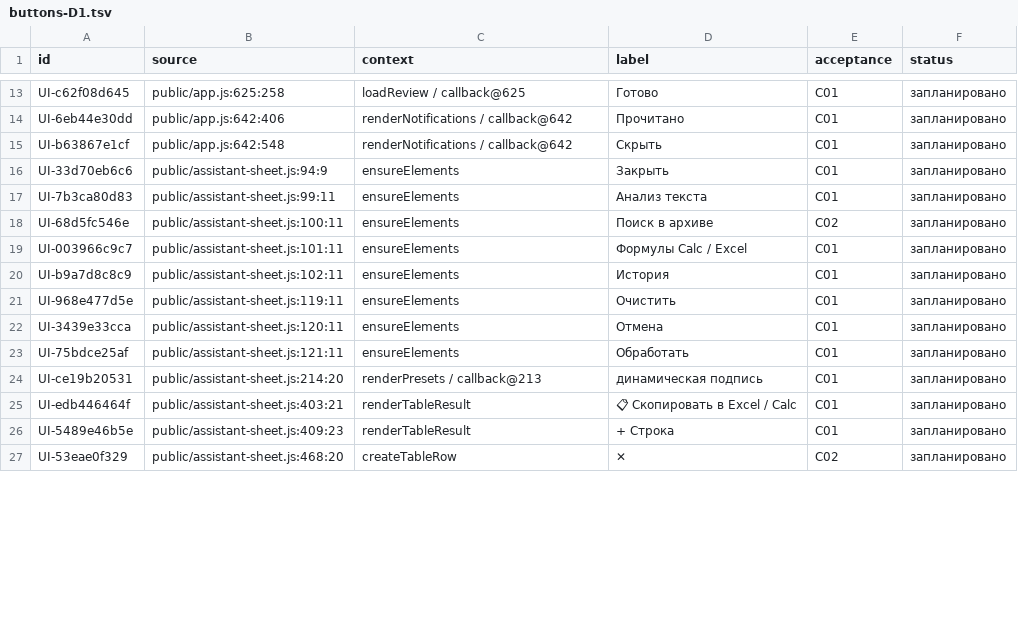
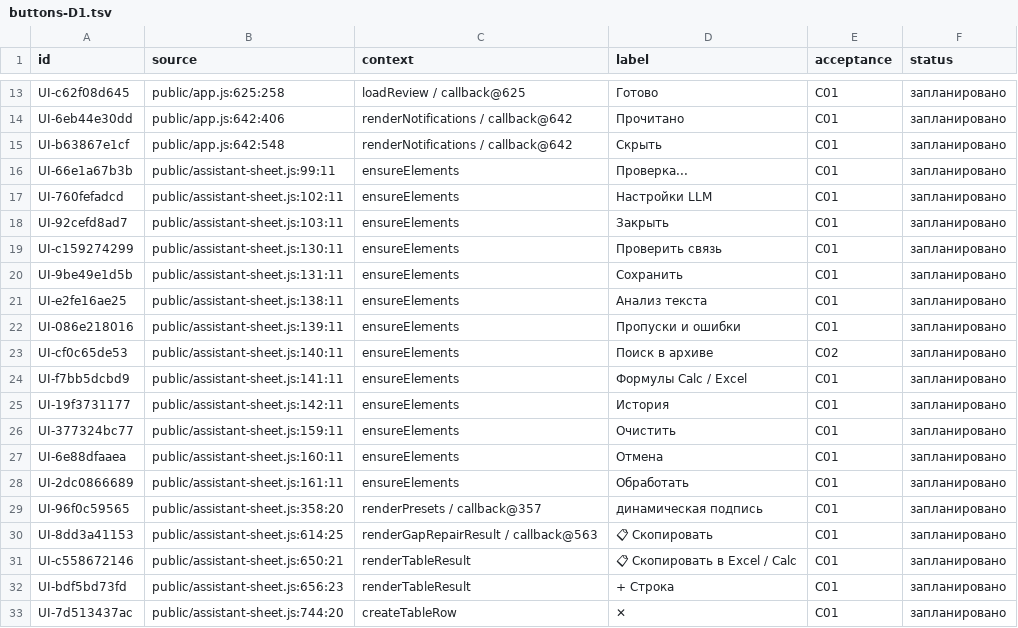
Before and after one commit to f2re/kafedra-planner, a TSV file: docs/design/full-interface/buttons-D1.tsv, drawn as a sheet; only a part is shown, gaps mark what is left out; the diff covers the shown part only.

Commit message:
feat(ai): настройка LLM, проверка доступности, анализ пропусков и исправление для Astra Linux

```diff
--- a/docs/design/full-interface/buttons-D1.tsv
+++ b/docs/design/full-interface/buttons-D1.tsv
@@ -15,13 +15,19 @@ UI-6eb44e30dd	public/app.js:642:406	renderNotifications / callback@642	Проч
 UI-b63867e1cf	public/app.js:642:548	renderNotifications / callback@642	Скрыть	C01	запланировано
-UI-33d70eb6c6	public/assistant-sheet.js:94:9	ensureElements	Закрыть	C01	запланировано
-UI-7b3ca80d83	public/assistant-sheet.js:99:11	ensureElements	Анализ текста	C01	запланировано
-UI-68d5fc546e	public/assistant-sheet.js:100:11	ensureElements	Поиск в архиве	C02	запланировано
-UI-003966c9c7	public/assistant-sheet.js:101:11	ensureElements	Формулы Calc / Excel	C01	запланировано
-UI-b9a7d8c8c9	public/assistant-sheet.js:102:11	ensureElements	История	C01	запланировано
-UI-968e477d5e	public/assistant-sheet.js:119:11	ensureElements	Очистить	C01	запланировано
-UI-3439e33cca	public/assistant-sheet.js:120:11	ensureElements	Отмена	C01	запланировано
-UI-75bdce25af	public/assistant-sheet.js:121:11	ensureElements	Обработать	C01	запланировано
-UI-ce19b20531	public/assistant-sheet.js:214:20	renderPresets / callback@213	динамическая подпись	C01	запланировано
-UI-edb446464f	public/assistant-sheet.js:403:21	renderTableResult	📋 Скопировать в Excel / Calc	C01	запланировано
-UI-5489e46b5e	public/assistant-sheet.js:409:23	renderTableResult	+ Строка	C01	запланировано
-UI-53eae0f329	public/assistant-sheet.js:468:20	createTableRow	✕	C02	запланировано
+UI-66e1a67b3b	public/assistant-sheet.js:99:11	ensureElements	Проверка...	C01	запланировано
+UI-760fefadcd	public/assistant-sheet.js:102:11	ensureElements	Настройки LLM	C01	запланировано
+UI-92cefd8ad7	public/assistant-sheet.js:103:11	ensureElements	Закрыть	C01	запланировано
+UI-c159274299	public/assistant-sheet.js:130:11	ensureElements	Проверить связь	C01	запланировано
+UI-9be49e1d5b	public/assistant-sheet.js:131:11	ensureElements	Сохранить	C01	запланировано
+UI-e2fe16ae25	public/assistant-sheet.js:138:11	ensureElements	Анализ текста	C01	запланировано
+UI-086e218016	public/assistant-sheet.js:139:11	ensureElements	Пропуски и ошибки	C01	запланировано
+UI-cf0c65de53	public/assistant-sheet.js:140:11	ensureElements	Поиск в архиве	C02	запланировано
+UI-f7bb5dcbd9	public/assistant-sheet.js:141:11	ensureElements	Формулы Calc / Excel	C01	запланировано
+UI-19f3731177	public/assistant-sheet.js:142:11	ensureElements	История	C01	запланировано
+UI-377324bc77	public/assistant-sheet.js:159:11	ensureElements	Очистить	C01	запланировано
+UI-6e88dfaaea	public/assistant-sheet.js:160:11	ensureElements	Отмена	C01	запланировано
+UI-2dc0866689	public/assistant-sheet.js:161:11	ensureElements	Обработать	C01	запланировано
+UI-96f0c59565	public/assistant-sheet.js:358:20	renderPresets / callback@357	динамическая подпись	C01	запланировано
+UI-8dd3a41153	public/assistant-sheet.js:614:25	renderGapRepairResult / callback@563	📋 Скопировать	C01	запланировано
+UI-c558672146	public/assistant-sheet.js:650:21	renderTableResult	📋 Скопировать в Excel / Calc	C01	запланировано
+UI-bdf5bd73fd	public/assistant-sheet.js:656:23	renderTableResult	+ Строка	C01	запланировано
+UI-7d513437ac	public/assistant-sheet.js:744:20	createTableRow	✕	C01	запланировано
```
Also changed, not shown: 4 edited cells elsewhere in this file, docs/design/full-interface/windows.tsv, 14 other files.
